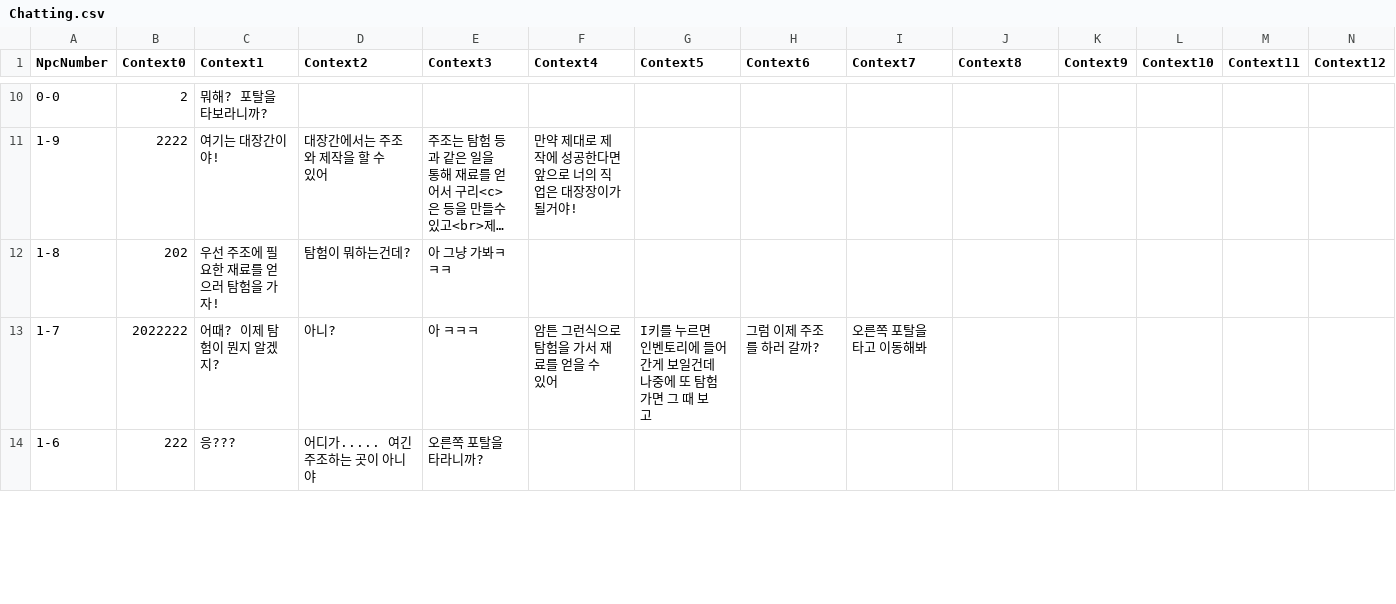
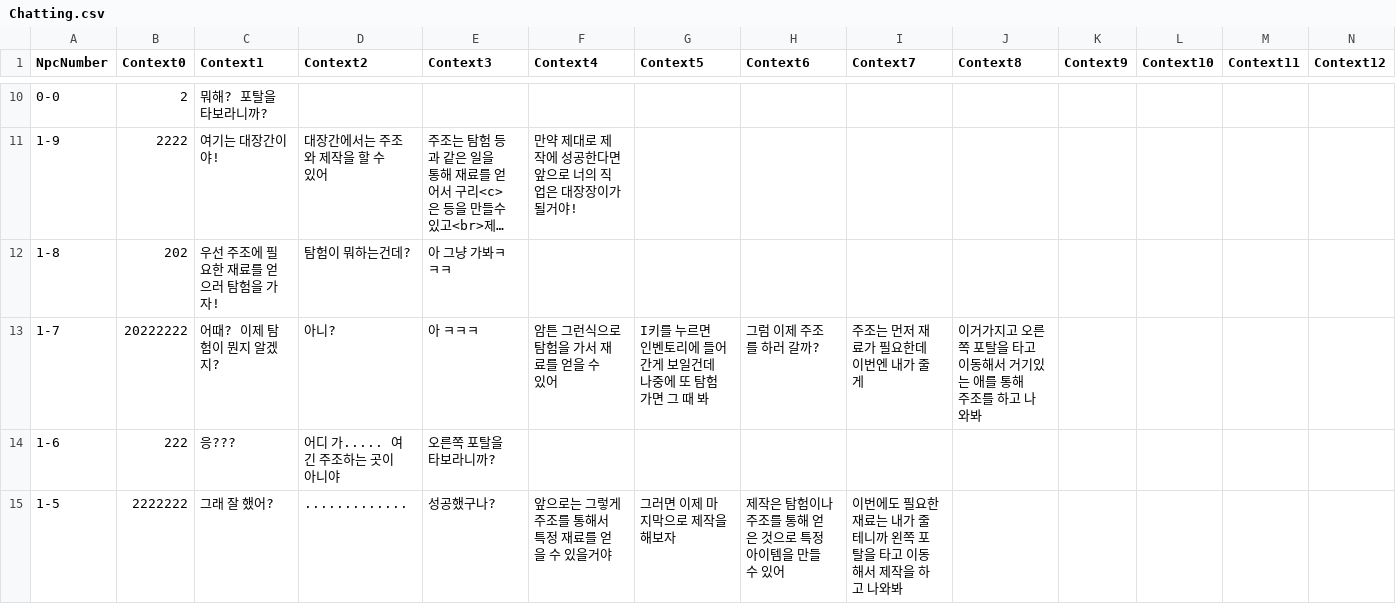
Before and after one commit to skdiawotjd/Reborn, a CSV file: Assets/Resources/Chatting.csv, drawn as a sheet; only a part is shown, gaps mark what is left out; long unchanged cells end in …; rows hold the shown columns only; the diff covers the shown part only; the diff names each change by its address in the sheet, - before the commit and + after, or states it on an @@ line.

```diff
--- a/Assets/Resources/Chatting.csv
+++ b/Assets/Resources/Chatting.csv
-B13 (Context0): 2022222
+B13 (Context0): 20222222
-G13 (Context5): I키를 누르면 인벤토리에 들어간게 보일건데 나중에 또 탐험가면 그 때 보고
+G13 (Context5): I키를 누르면 인벤토리에 들어간게 보일건데 나중에 또 탐험가면 그 때 봐
-I13 (Context7): 오른쪽 포탈을 타고 이동해봐
+I13 (Context7): 주조는 먼저 재료가 필요한데 이번엔 내가 줄게
-J13 (Context8): (empty)
+J13 (Context8): 이거가지고 오른쪽 포탈을 타고 이동해서 거기있는 애를 통해 주조를 하고 나와봐
-D14 (Context2): 어디가..... 여긴 주조하는 곳이 아니야
+D14 (Context2): 어디 가..... 여긴 주조하는 곳이 아니야
-E14 (Context3): 오른쪽 포탈을 타라니까?
+E14 (Context3): 오른쪽 포탈을 타보라니까?
+row 15: 1-5 | 2222222 | 그래 잘 했어? | ............. | 성공했구나? | 앞으로는 그렇게 주조를 통해서 특정 재료를 얻을 수 있을거야 | 그러면 이제 마지막으로 제작을 해보자 | 제작은 탐험이나 주조를 통해 얻은 것으로 특정 아이템을 만들 수 있어 | 이번에도 필요한 재료는 내가 줄테니까 왼쪽 포탈을 타고 이동해서 제작을 하고 나와봐
```
Also changed, not shown: 1 added row and 7 edited cells elsewhere in this file, 6 other files.
